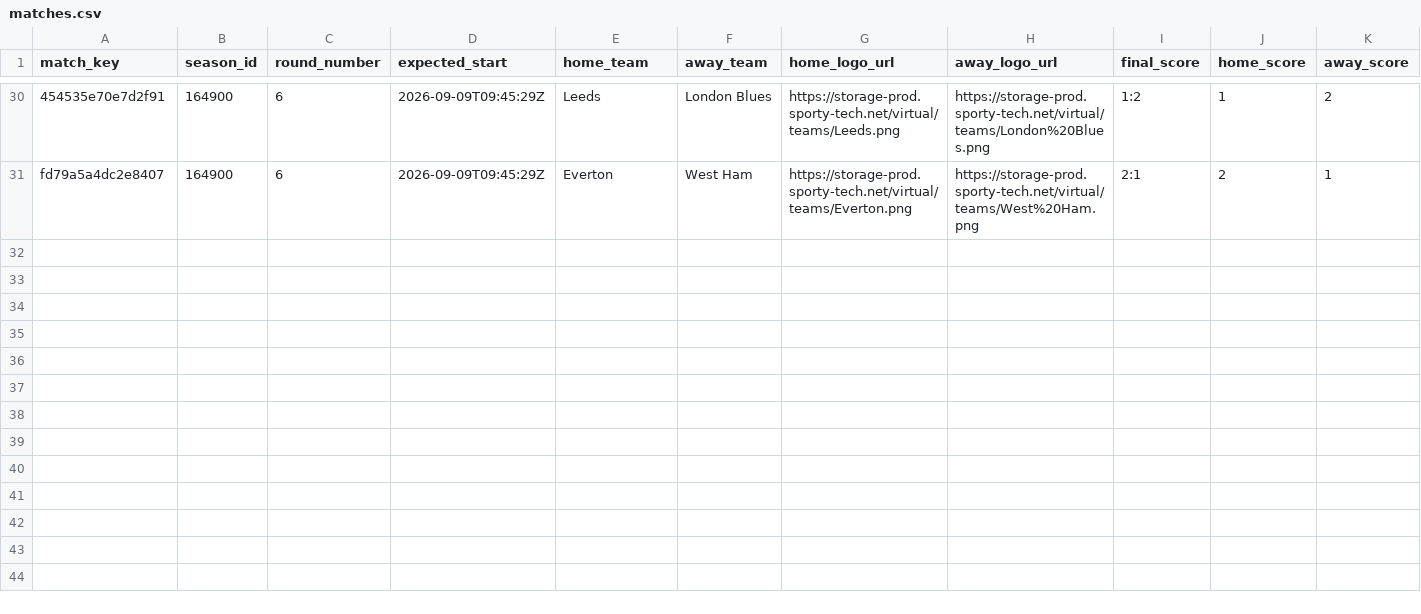
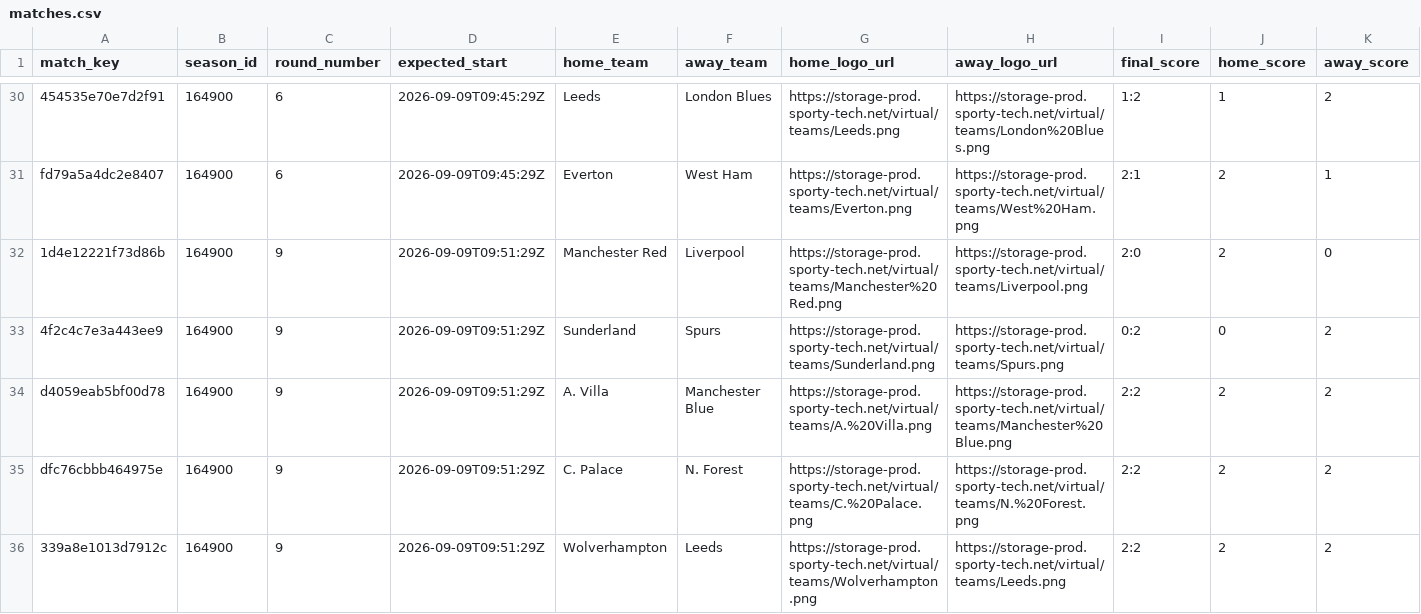
Before and after one commit to michaeldiary77-sys/virtual-leagues-collector, a CSV file: data/8035_english-league/matches.csv, drawn as a sheet; only a part is shown, gaps mark what is left out; rows hold the shown columns only; the diff covers the shown part only; the diff names each change by its address in the sheet, - before the commit and + after, or states it on an @@ line.

```diff
--- a/data/8035_english-league/matches.csv
+++ b/data/8035_english-league/matches.csv
+row 32: 1d4e12221f73d86b | 164900 | 9 | 2026-09-09T09:51:29Z | Manchester Red | Liverpool | https://storage-prod.sporty-tech.net/virtual/teams/Manchester%20Red.png | https://storage-prod.sporty-tech.net/virtual/teams/Liverpool.png | 2:0 | 2 | 0
+row 33: 4f2c4c7e3a443ee9 | 164900 | 9 | 2026-09-09T09:51:29Z | Sunderland | Spurs | https://storage-prod.sporty-tech.net/virtual/teams/Sunderland.png | https://storage-prod.sporty-tech.net/virtual/teams/Spurs.png | 0:2 | 0 | 2
+row 34: d4059eab5bf00d78 | 164900 | 9 | 2026-09-09T09:51:29Z | A. Villa | Manchester Blue | https://storage-prod.sporty-tech.net/virtual/teams/A.%20Villa.png | https://storage-prod.sporty-tech.net/virtual/teams/Manchester%20Blue.png | 2:2 | 2 | 2
+row 35: dfc76cbbb464975e | 164900 | 9 | 2026-09-09T09:51:29Z | C. Palace | N. Forest | https://storage-prod.sporty-tech.net/virtual/teams/C.%20Palace.png | https://storage-prod.sporty-tech.net/virtual/teams/N.%20Forest.png | 2:2 | 2 | 2
+row 36: 339a8e1013d7912c | 164900 | 9 | 2026-09-09T09:51:29Z | Wolverhampton | Leeds | https://storage-prod.sporty-tech.net/virtual/teams/Wolverhampton.png | https://storage-prod.sporty-tech.net/virtual/teams/Leeds.png | 2:2 | 2 | 2
```
Also changed, not shown: 5 added rows elsewhere in this file, data/8036_italian-league/matches.csv, data/8037_spanish-league/matches.csv, 42 other files.
